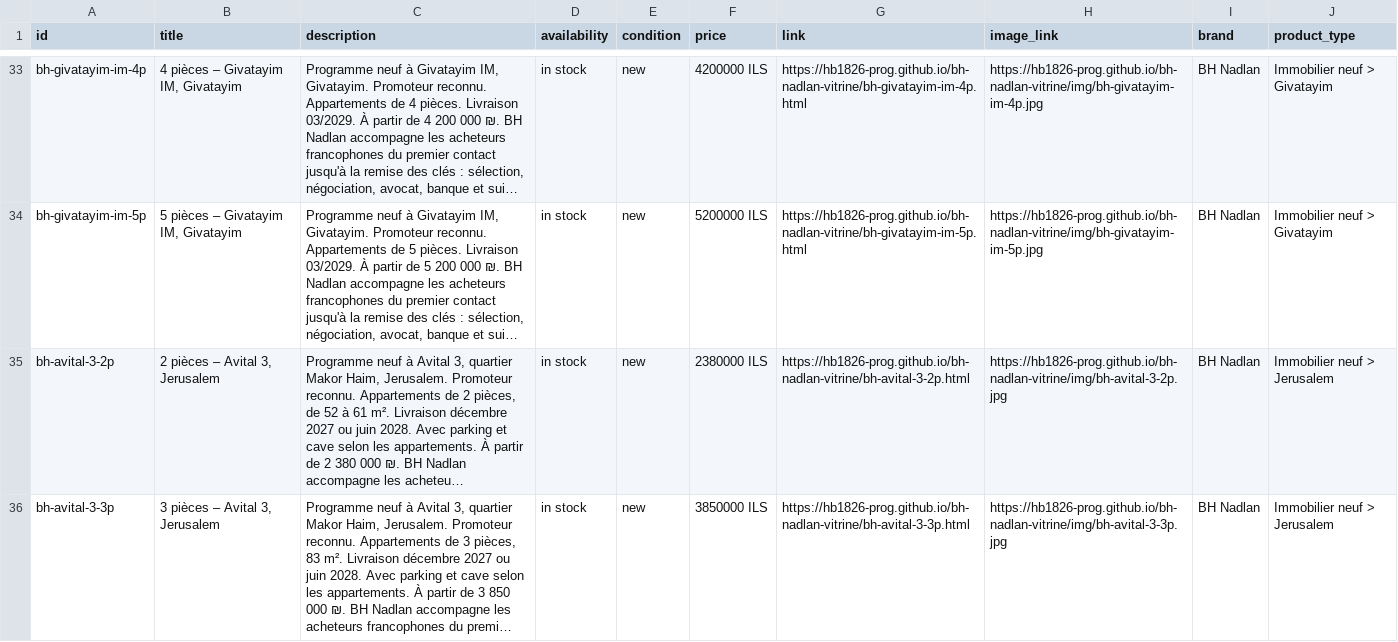
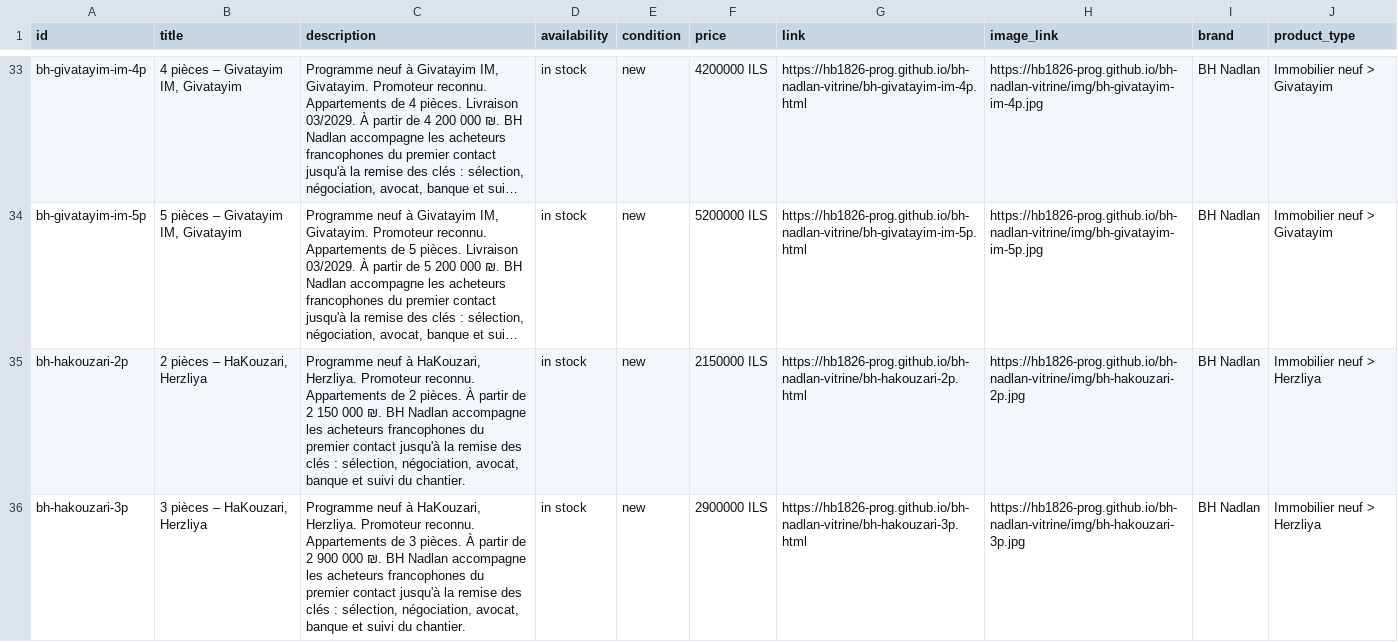
Before and after one commit to hb1826-prog/bh-nadlan-vitrine, a CSV file: feed.csv, drawn as a sheet; only a part is shown, gaps mark what is left out; the shorter side is filled out with more unchanged rows; long unchanged cells end in …; the diff covers the shown part only; the diff names each change by its address in the sheet, - before the commit and + after, or states it on an @@ line.

Commit message:
vitrine du 2026-09-24

```diff
--- a/feed.csv
+++ b/feed.csv
+row 35: bh-hakouzari-2p | 2 pièces – HaKouzari, Herzliya | Programme neuf à HaKouzari, Herzliya. Promoteur reconnu. Appartements de 2 pièces. À partir de 2 150 000 ₪. BH Nadlan accompagne les acheteurs francophones du premier contact jusqu'à la remise des clés : sélection, négociation, avocat, banque et suivi du chantier. | in stock | new | 2150000 ILS | https://hb1826-prog.github.io/bh-nadlan-vitrine/bh-hakouzari-2p.html | https://hb1826-prog.github.io/bh-nadlan-vitrine/img/bh-hakouzari-2p.jpg | BH Nadlan | Immobilier neuf > Herzliya
+row 36: bh-hakouzari-3p | 3 pièces – HaKouzari, Herzliya | Programme neuf à HaKouzari, Herzliya. Promoteur reconnu. Appartements de 3 pièces. À partir de 2 900 000 ₪. BH Nadlan accompagne les acheteurs francophones du premier contact jusqu'à la remise des clés : sélection, négociation, avocat, banque et suivi du chantier. | in stock | new | 2900000 ILS | https://hb1826-prog.github.io/bh-nadlan-vitrine/bh-hakouzari-3p.html | https://hb1826-prog.github.io/bh-nadlan-vitrine/img/bh-hakouzari-3p.jpg | BH Nadlan | Immobilier neuf > Herzliya
```
Also changed, not shown: 2 added rows elsewhere in this file, 24 other files.
